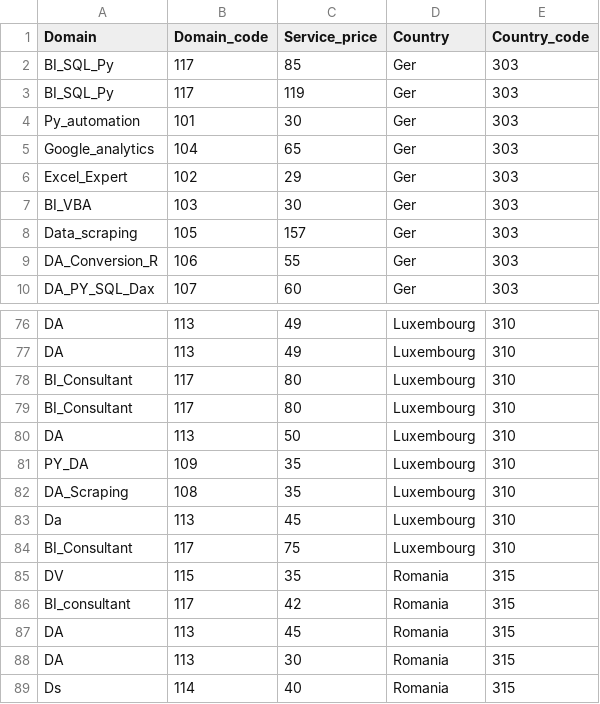
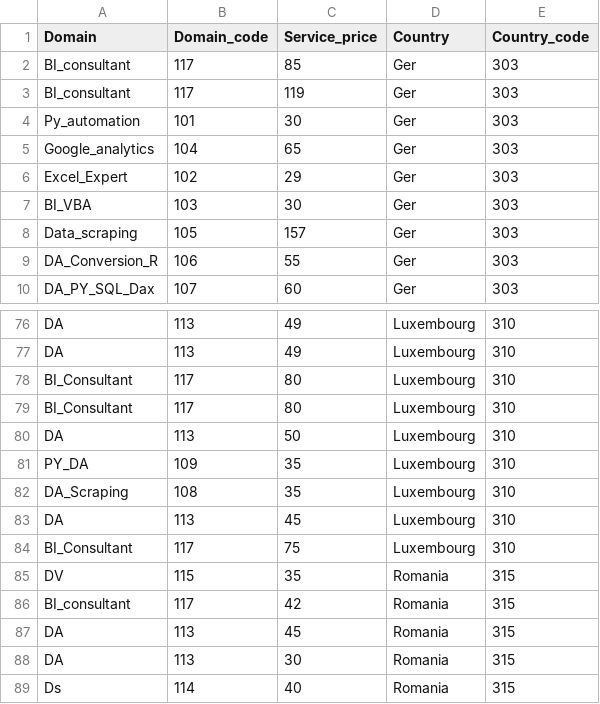
Before and after one commit to simofleanta/Data_coding_preparations, a CSV file: h.csv, drawn as a sheet; only a part is shown, gaps mark what is left out.

```diff
--- a/h.csv
+++ b/h.csv
@@ -1,4 +1,4 @@
 Domain	Domain_code	Service_price	Country 	Country_code
-BI_SQL_Py	117	85	Ger	303
-BI_SQL_Py	117	119	Ger	303
+BI_consultant	117	85	Ger	303
+BI_consultant	117	119	Ger	303
 Py_automation	101	30	Ger	303
@@ -82,3 +82,3 @@ PY_DA	109	35	Luxembourg	310
 DA_Scraping	108	35	Luxembourg	310
-Da	113	45	Luxembourg	310
+DA	113	45	Luxembourg	310
 BI_Consultant	117	75	Luxembourg	310
```
